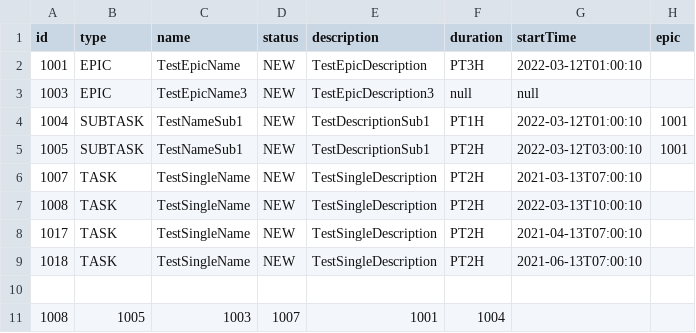
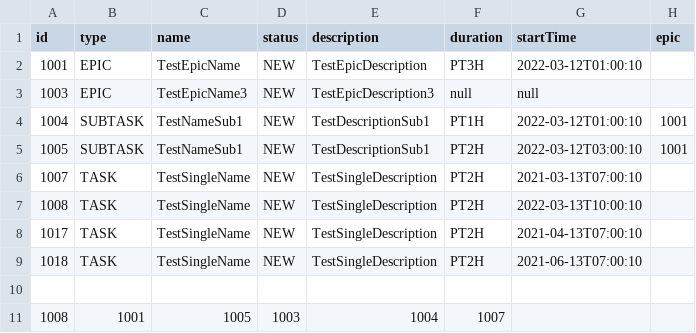
Before and after one commit to Bolohonov/TASK-TRACKER, a CSV file: resources/data.csv, drawn as a sheet.

```diff
--- a/resources/data.csv
+++ b/resources/data.csv
@@ -10,2 +10,2 @@ id,type,name,status,description,duration,startTime,epic
 
-1008,1005,1003,1007,1001,1004,
+1008,1001,1005,1003,1004,1007,
```
Also changed, not shown: 2 other files.
